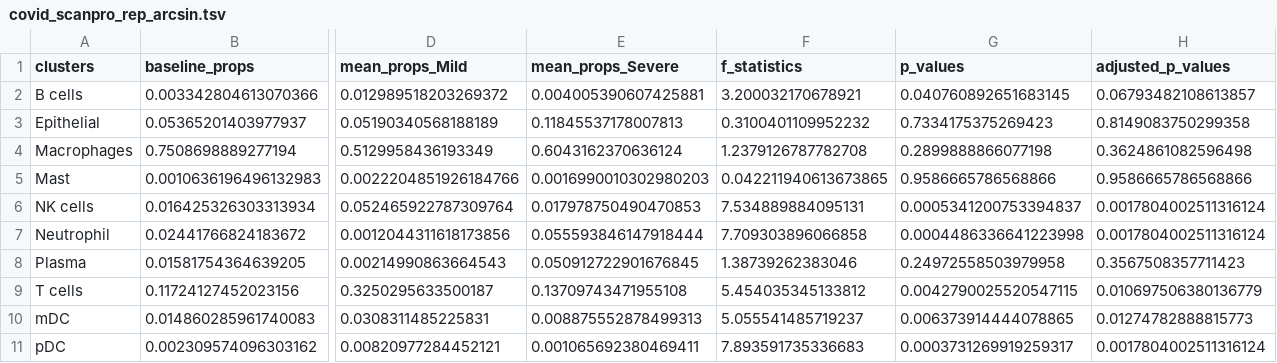
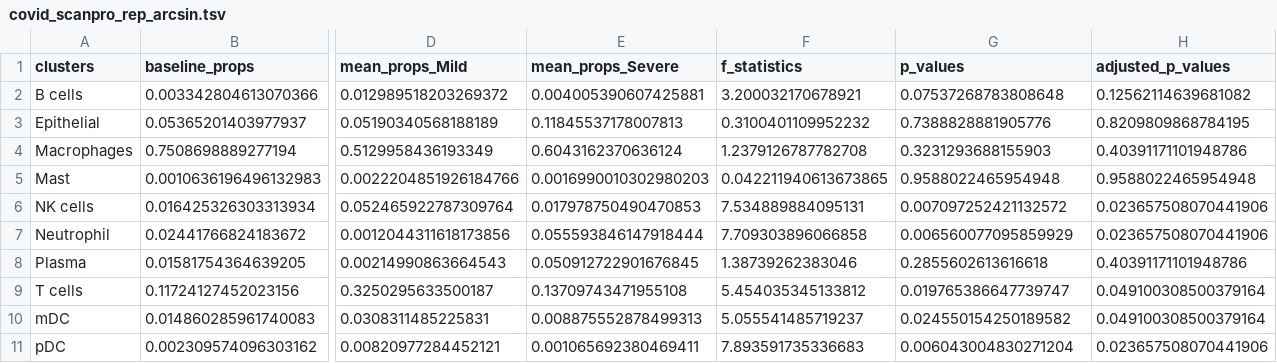
Before and after one commit to loosolab/scanpro, a TSV file: Alayoubi_et_al_2023/results/covid_scanpro_rep_arcsin.tsv, drawn as a sheet; only a part is shown, gaps mark what is left out; the diff names each change by its address in the sheet, - before the commit and + after, or states it on an @@ line.

```diff
--- a/Alayoubi_et_al_2023/results/covid_scanpro_rep_arcsin.tsv
+++ b/Alayoubi_et_al_2023/results/covid_scanpro_rep_arcsin.tsv
-G2 (p_values): 0.040760892651683145
+G2 (p_values): 0.07537268783808648
-H2 (adjusted_p_values): 0.06793482108613857
+H2 (adjusted_p_values): 0.12562114639681082
-G3 (p_values): 0.7334175375269423
+G3 (p_values): 0.7388828881905776
-H3 (adjusted_p_values): 0.8149083750299358
+H3 (adjusted_p_values): 0.8209809868784195
-G4 (p_values): 0.2899888866077198
+G4 (p_values): 0.3231293688155903
-H4 (adjusted_p_values): 0.3624861082596498
+H4 (adjusted_p_values): 0.40391171101948786
-G5 (p_values): 0.9586665786568866
+G5 (p_values): 0.9588022465954948
-H5 (adjusted_p_values): 0.9586665786568866
+H5 (adjusted_p_values): 0.9588022465954948
-G6 (p_values): 0.0005341200753394837
+G6 (p_values): 0.007097252421132572
-H6:H7 (adjusted_p_values): 0.0017804002511316124
+H6:H7 (adjusted_p_values): 0.023657508070441906
-G7 (p_values): 0.0004486336641223998
+G7 (p_values): 0.006560077095859929
-G8 (p_values): 0.24972558503979958
+G8 (p_values): 0.2855602613616618
-H8 (adjusted_p_values): 0.3567508357711423
+H8 (adjusted_p_values): 0.40391171101948786
-G9 (p_values): 0.0042790025520547115
+G9 (p_values): 0.019765386647739747
-H9 (adjusted_p_values): 0.010697506380136779
+H9 (adjusted_p_values): 0.049100308500379164
-G10 (p_values): 0.006373914444078865
+G10 (p_values): 0.024550154250189582
-H10 (adjusted_p_values): 0.01274782888815773
+H10 (adjusted_p_values): 0.049100308500379164
-G11 (p_values): 0.0003731269919259317
+G11 (p_values): 0.006043004830271204
-H11 (adjusted_p_values): 0.0017804002511316124
+H11 (adjusted_p_values): 0.023657508070441906
```
Also changed, not shown: Alayoubi_et_al_2023/results/covid_scanpro_norep_arcsin.tsv, Alayoubi_et_al_2023/results/covid_scanpro_rep_logit.tsv, 24 other files.
